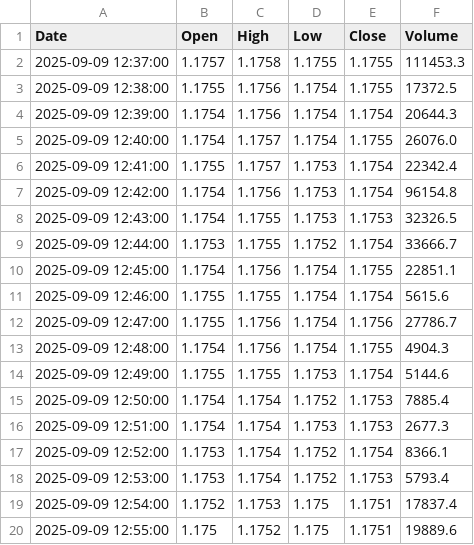
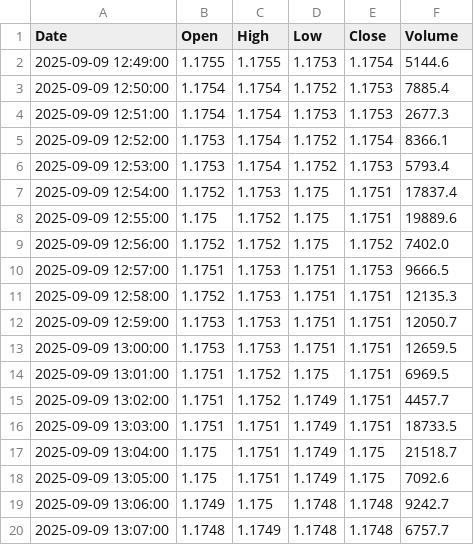
Before and after one commit to jadelmag/forex-trader-bot, a CSV file: trading_view/trade_view_csv/EURUSDT_data.csv, drawn as a sheet; only a part is shown; the shorter side is filled out with more unchanged rows; removed rows and columns are numbered as before the commit, all else as after; the diff covers the shown part only; the diff names each change by its address in the sheet, - before the commit and + after, or states it on an @@ line.

```diff
--- a/trading_view/trade_view_csv/EURUSDT_data.csv
+++ b/trading_view/trade_view_csv/EURUSDT_data.csv
-row 2: 2025-09-09 12:37:00 | 1.1757 | 1.1758 | 1.1755 | 1.1755 | 111453.3
-row 3: 2025-09-09 12:38:00 | 1.1755 | 1.1756 | 1.1754 | 1.1755 | 17372.5
-row 4: 2025-09-09 12:39:00 | 1.1754 | 1.1756 | 1.1754 | 1.1754 | 20644.3
-row 5: 2025-09-09 12:40:00 | 1.1754 | 1.1757 | 1.1754 | 1.1755 | 26076.0
-row 6: 2025-09-09 12:41:00 | 1.1755 | 1.1757 | 1.1753 | 1.1754 | 22342.4
-row 7: 2025-09-09 12:42:00 | 1.1754 | 1.1756 | 1.1753 | 1.1754 | 96154.8
-row 8: 2025-09-09 12:43:00 | 1.1754 | 1.1755 | 1.1753 | 1.1753 | 32326.5
-row 9: 2025-09-09 12:44:00 | 1.1753 | 1.1755 | 1.1752 | 1.1754 | 33666.7
-row 10: 2025-09-09 12:45:00 | 1.1754 | 1.1756 | 1.1754 | 1.1755 | 22851.1
-row 11: 2025-09-09 12:46:00 | 1.1755 | 1.1755 | 1.1754 | 1.1754 | 5615.6
-row 12: 2025-09-09 12:47:00 | 1.1755 | 1.1756 | 1.1754 | 1.1756 | 27786.7
-row 13: 2025-09-09 12:48:00 | 1.1754 | 1.1756 | 1.1754 | 1.1755 | 4904.3
```
Also changed, not shown: 13 added rows and 2 edited cells elsewhere in this file, 3 other files.
